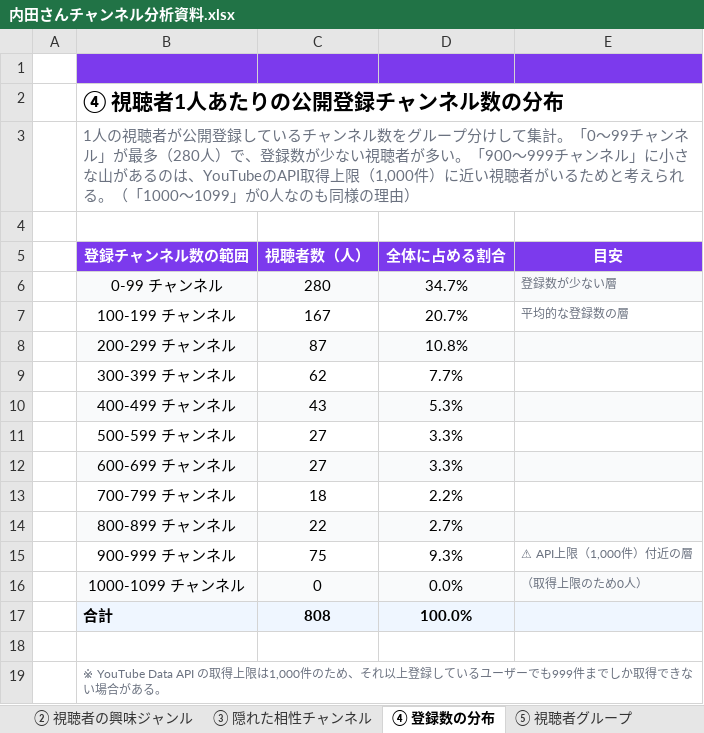
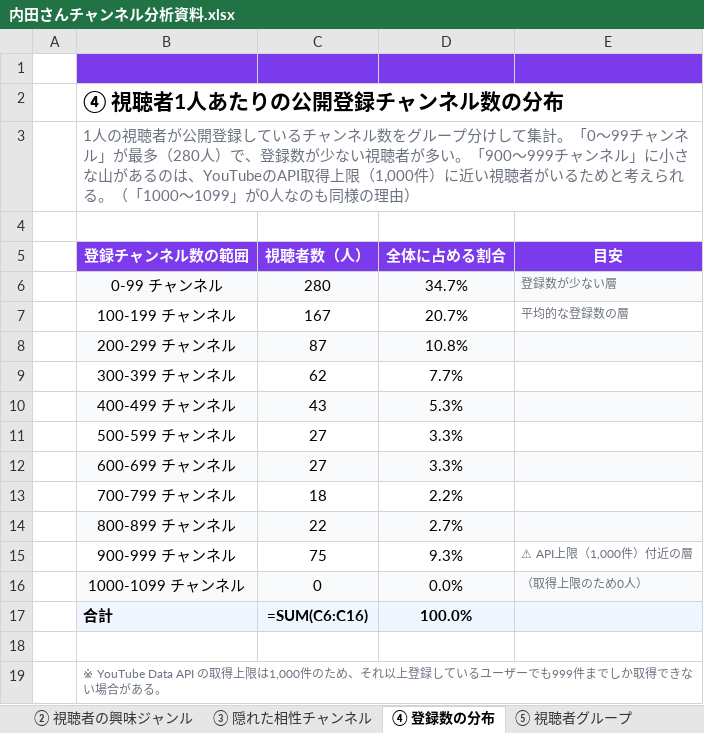
Before and after one commit to TroroOrosi/youtube-network-analysis, an Excel workbook: 内田さんチャンネル分析資料.xlsx, sheet ④ 登録数の分布, drawn as a sheet; values as stored, in another font and other column widths than the file's, no borders; formulas without a stored value are shown as written; charts and pictures and conditional formats not drawn; the diff names each change by its address in the sheet, - before the commit and + after, or states it on an @@ line.

```diff
--- a/内田さんチャンネル分析資料.xlsx (sheet ④ 登録数の分布)
+++ b/内田さんチャンネル分析資料.xlsx (sheet ④ 登録数の分布)
-C17 (視聴者数（人）): 808
+C17 (視聴者数（人）): =SUM(C6:C16)
```
Also changed, not shown: sheet ② 視聴者の興味ジャンル, sheet ① 人気チャンネルTop50, sheet 📊 ダッシュボード, charts or pictures, 3 other files.
